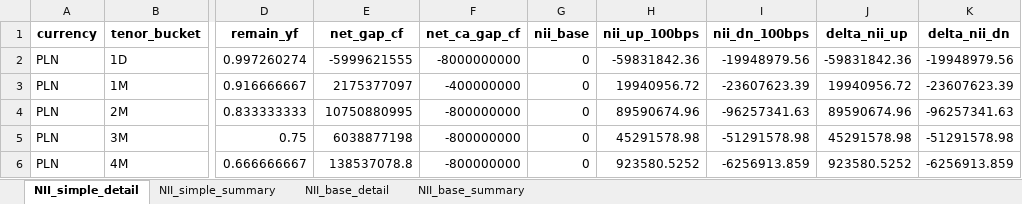
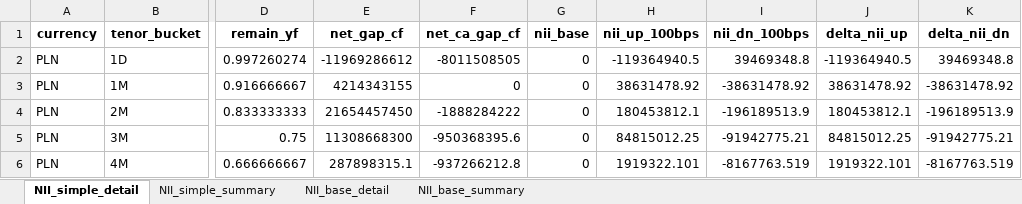
Before and after one commit to dzimius/LabBank, an Excel workbook: irrbb_calc/output/nii_results.xlsx, sheet NII_simple_detail, drawn as a sheet; only a part is shown, gaps mark what is left out; values as stored, in another font and other column widths than the file's, no borders; the diff covers the shown part only; the diff names each change by its address in the sheet, - before the commit and + after, or states it on an @@ line.

```diff
--- a/irrbb_calc/output/nii_results.xlsx (sheet NII_simple_detail)
+++ b/irrbb_calc/output/nii_results.xlsx (sheet NII_simple_detail)
-E2 (net_gap_cf): -5999621555
+E2 (net_gap_cf): -11969286612
-F2 (net_ca_gap_cf): -8000000000
+F2 (net_ca_gap_cf): -8011508505
-H2 (nii_up_100bps): -59831842.36
+H2 (nii_up_100bps): -119364940.5
-I2 (nii_dn_100bps): -19948979.56
+I2 (nii_dn_100bps): 39469348.8
-J2 (delta_nii_up): -59831842.36
+J2 (delta_nii_up): -119364940.5
-K2 (delta_nii_dn): -19948979.56
+K2 (delta_nii_dn): 39469348.8
-E3 (net_gap_cf): 2175377097
+E3 (net_gap_cf): 4214343155
-F3 (net_ca_gap_cf): -400000000
+F3 (net_ca_gap_cf): 0
-H3 (nii_up_100bps): 19940956.72
+H3 (nii_up_100bps): 38631478.92
-I3 (nii_dn_100bps): -23607623.39
+I3 (nii_dn_100bps): -38631478.92
-J3 (delta_nii_up): 19940956.72
+J3 (delta_nii_up): 38631478.92
-K3 (delta_nii_dn): -23607623.39
+K3 (delta_nii_dn): -38631478.92
-E4 (net_gap_cf): 10750880995
+E4 (net_gap_cf): 21654457450
-F4 (net_ca_gap_cf): -800000000
+F4 (net_ca_gap_cf): -1888284222
-H4 (nii_up_100bps): 89590674.96
+H4 (nii_up_100bps): 180453812.1
-I4 (nii_dn_100bps): -96257341.63
+I4 (nii_dn_100bps): -196189513.9
-J4 (delta_nii_up): 89590674.96
+J4 (delta_nii_up): 180453812.1
-K4 (delta_nii_dn): -96257341.63
+K4 (delta_nii_dn): -196189513.9
-E5 (net_gap_cf): 6038877198
+E5 (net_gap_cf): 11308668300
-F5 (net_ca_gap_cf): -800000000
+F5 (net_ca_gap_cf): -950368395.6
-H5 (nii_up_100bps): 45291578.98
+H5 (nii_up_100bps): 84815012.25
-I5 (nii_dn_100bps): -51291578.98
+I5 (nii_dn_100bps): -91942775.21
-J5 (delta_nii_up): 45291578.98
+J5 (delta_nii_up): 84815012.25
-K5 (delta_nii_dn): -51291578.98
+K5 (delta_nii_dn): -91942775.21
-E6 (net_gap_cf): 138537078.8
+E6 (net_gap_cf): 287898315.1
-F6 (net_ca_gap_cf): -800000000
+F6 (net_ca_gap_cf): -937266212.8
-H6 (nii_up_100bps): 923580.5252
+H6 (nii_up_100bps): 1919322.101
-I6 (nii_dn_100bps): -6256913.859
+I6 (nii_dn_100bps): -8167763.519
-J6 (delta_nii_up): 923580.5252
+J6 (delta_nii_up): 1919322.101
-K6 (delta_nii_dn): -6256913.859
+K6 (delta_nii_dn): -8167763.519
```
Also changed, not shown: 44 edited cells elsewhere in this sheet, sheet NII_simple_summary, sheet NII_base_detail, sheet NII_base_summary, 4 other files.
